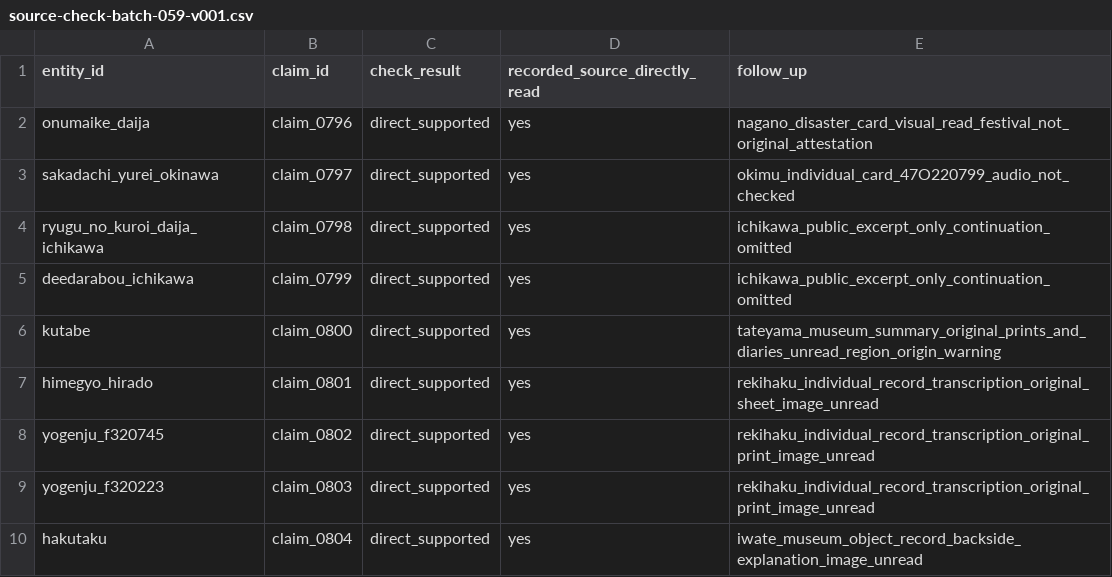
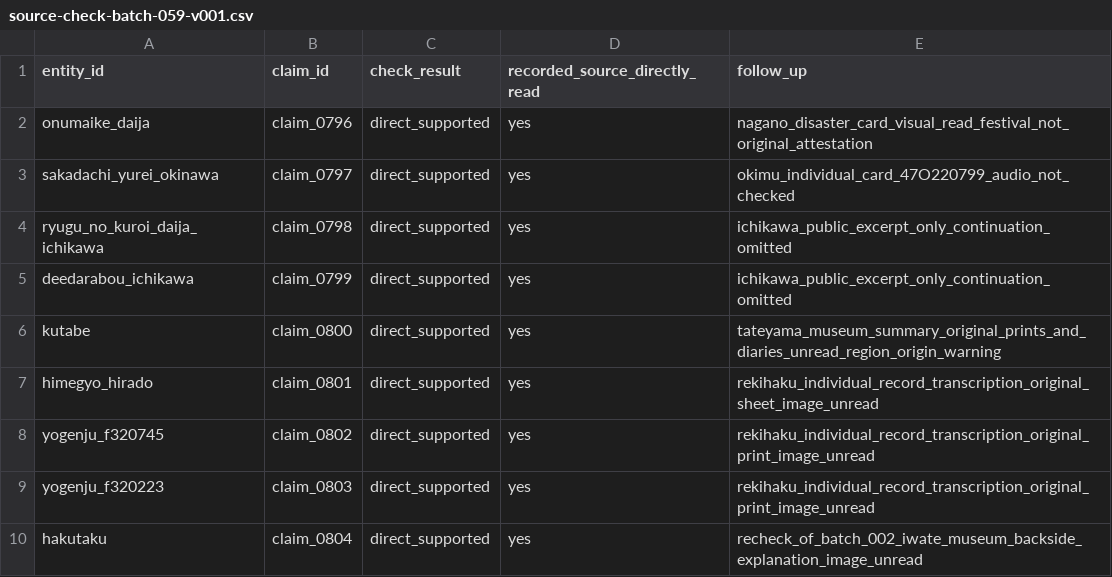
Before and after one commit to Anko-romochi/japan-yokai-index, a CSV file: research/full-corpus-review/source-check-batch-059-v001.csv, drawn as a sheet.

Commit message:
research: correct batch 059 unique coverage count

```diff
--- a/research/full-corpus-review/source-check-batch-059-v001.csv
+++ b/research/full-corpus-review/source-check-batch-059-v001.csv
@@ -9,2 +9,2 @@ yogenju_f320745,claim_0802,direct_supported,yes,rekihaku_individual_record_trans
 yogenju_f320223,claim_0803,direct_supported,yes,rekihaku_individual_record_transcription_original_print_image_unread
-hakutaku,claim_0804,direct_supported,yes,iwate_museum_object_record_backside_explanation_image_unread
+hakutaku,claim_0804,direct_supported,yes,recheck_of_batch_002_iwate_museum_backside_explanation_image_unread
```
Also changed, not shown: 1 other file.
